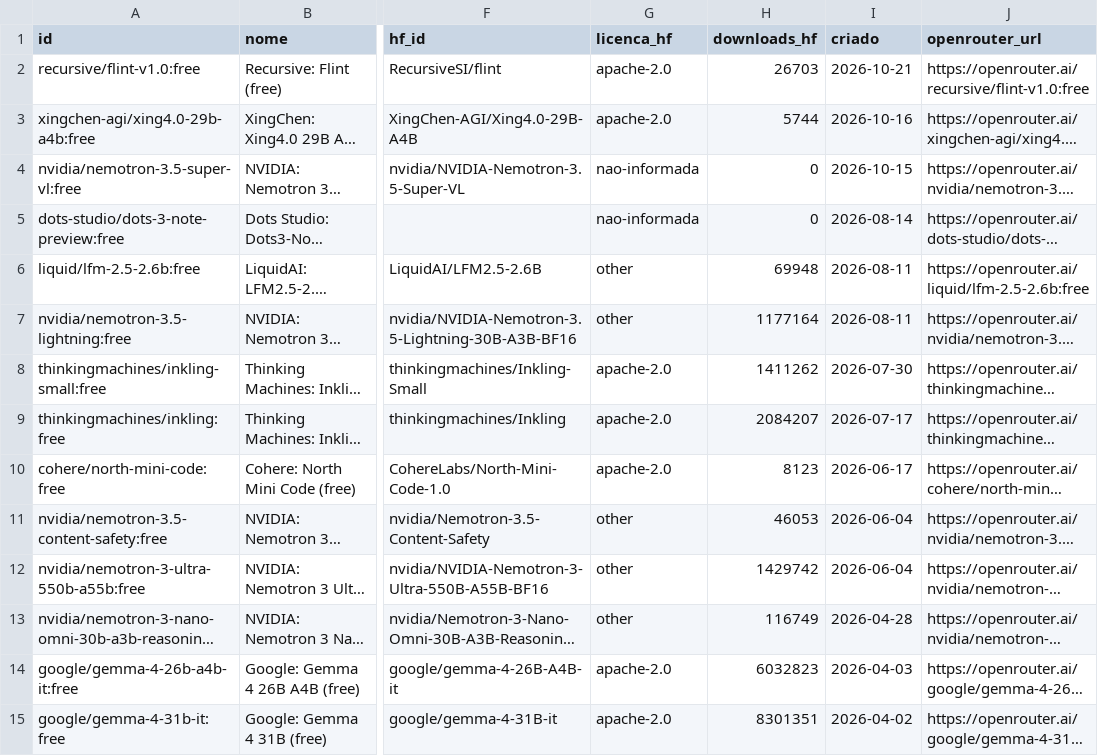
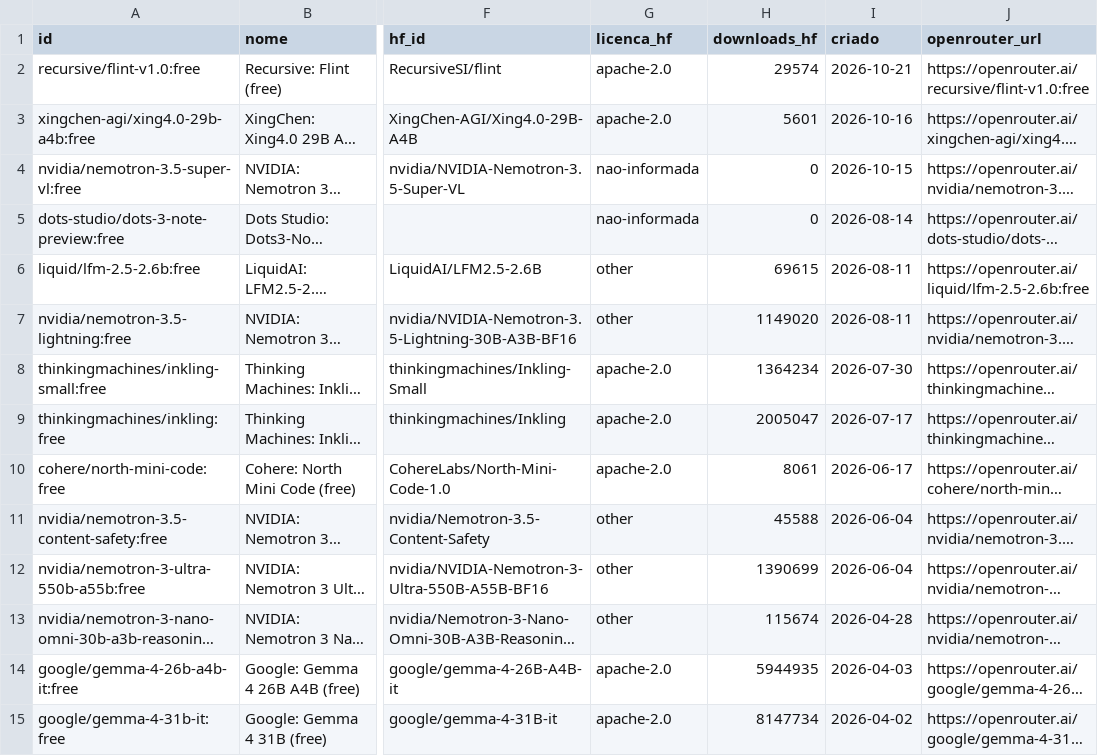
Before and after one commit to Tenentedoexercitodeproplayersemjogos/modelos-ia-oficiais-gratuitos, a CSV file: openrouter.csv, drawn as a sheet; only a part is shown, gaps mark what is left out; long unchanged cells end in …; the diff names each change by its address in the sheet, - before the commit and + after, or states it on an @@ line.

```diff
--- a/openrouter.csv
+++ b/openrouter.csv
-H2 (downloads_hf): 26703
+H2 (downloads_hf): 29574
-H3 (downloads_hf): 5744
+H3 (downloads_hf): 5601
-H6 (downloads_hf): 69948
+H6 (downloads_hf): 69615
-H7 (downloads_hf): 1177164
+H7 (downloads_hf): 1149020
-H8 (downloads_hf): 1411262
+H8 (downloads_hf): 1364234
-H9 (downloads_hf): 2084207
+H9 (downloads_hf): 2005047
-H10 (downloads_hf): 8123
+H10 (downloads_hf): 8061
-H11 (downloads_hf): 46053
+H11 (downloads_hf): 45588
-H12 (downloads_hf): 1429742
+H12 (downloads_hf): 1390699
-H13 (downloads_hf): 116749
+H13 (downloads_hf): 115674
-H14 (downloads_hf): 6032823
+H14 (downloads_hf): 5944935
-H15 (downloads_hf): 8301351
+H15 (downloads_hf): 8147734
```
Also changed, not shown: extras.csv, midia.csv, 8 other files.
